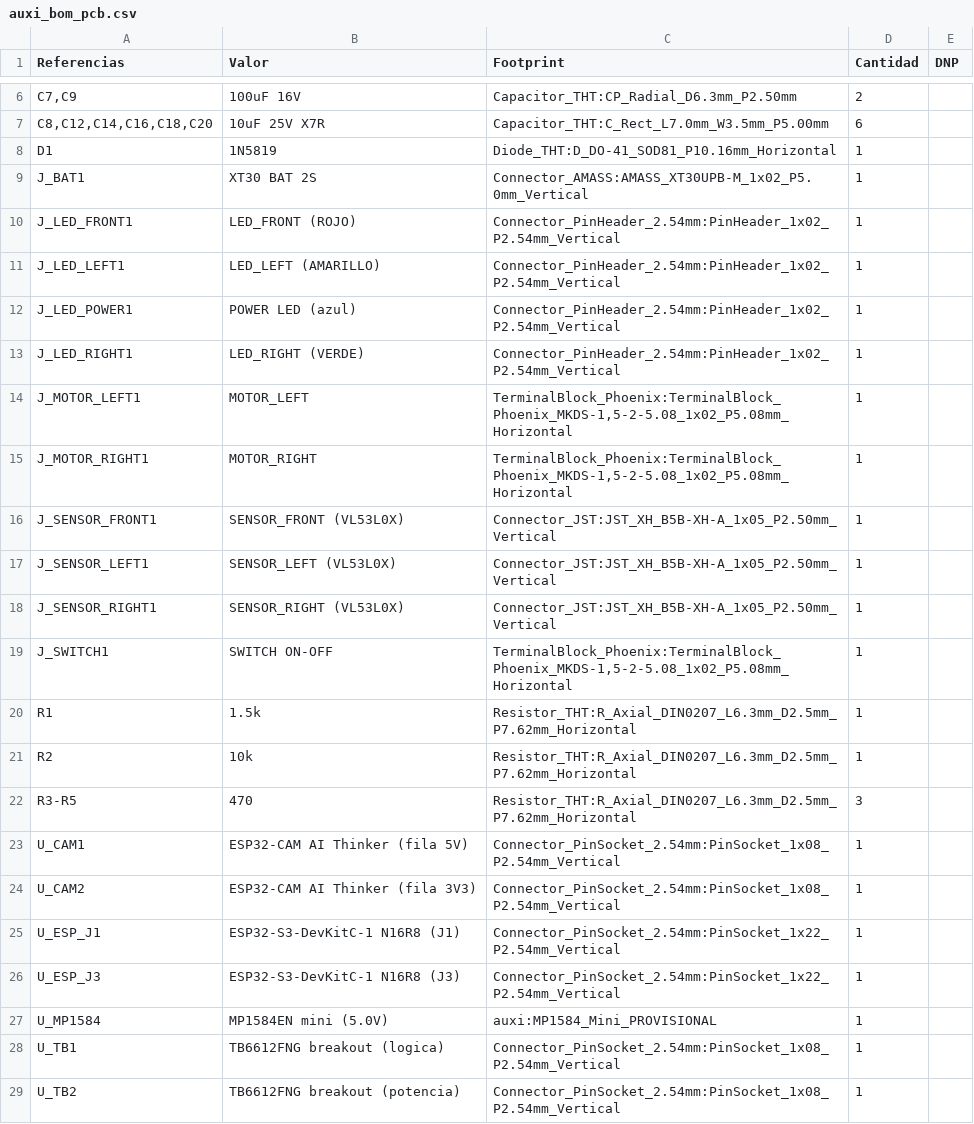
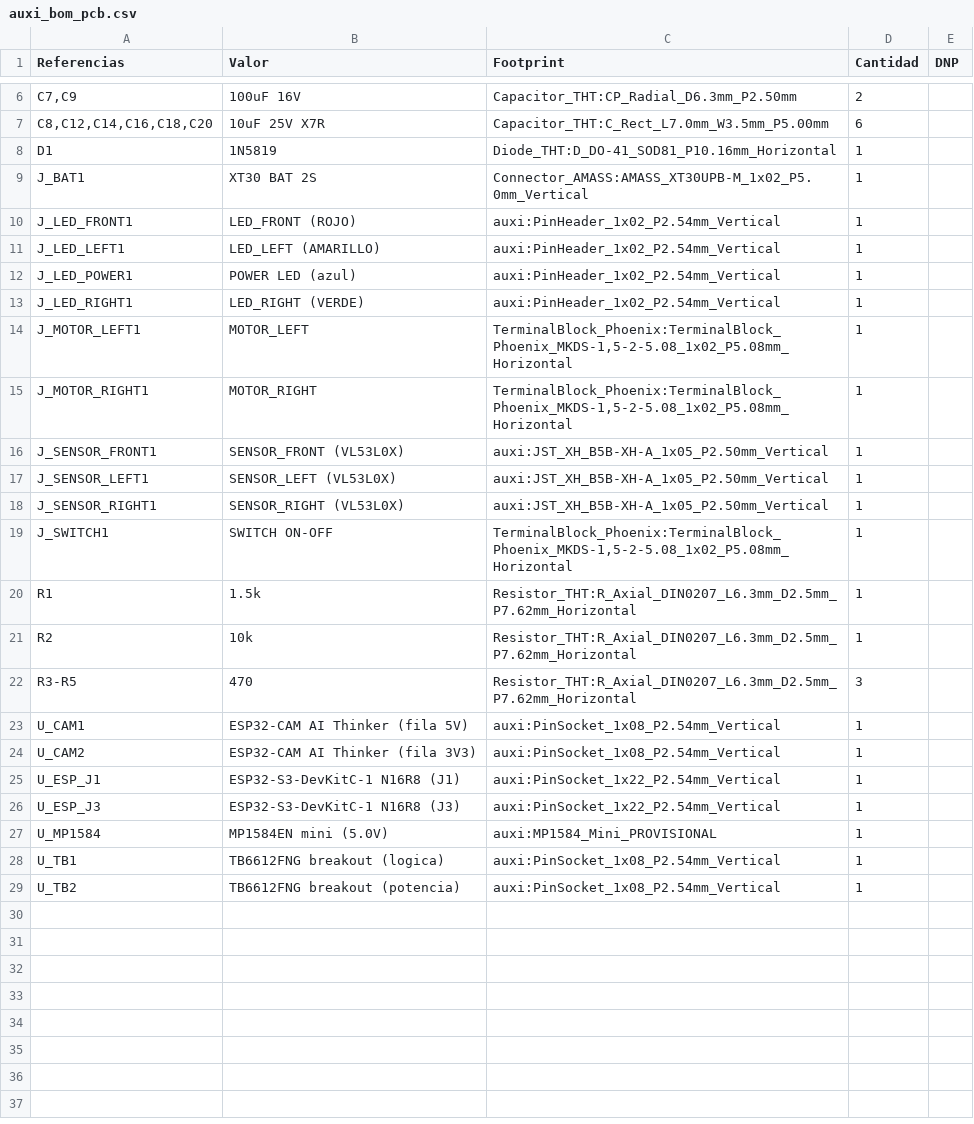
Before and after one commit to cesaraz455/auxi, a CSV file: docs/auxi_bom_pcb.csv, drawn as a sheet; only a part is shown, gaps mark what is left out.

```diff
--- a/docs/auxi_bom_pcb.csv
+++ b/docs/auxi_bom_pcb.csv
@@ -9,11 +9,11 @@
 "J_BAT1","XT30 BAT 2S","Connector_AMASS:AMASS_XT30UPB-M_1x02_P5.0mm_Vertical","1",""
-"J_LED_FRONT1","LED_FRONT (ROJO)","Connector_PinHeader_2.54mm:PinHeader_1x02_P2.54mm_Vertical","1",""
-"J_LED_LEFT1","LED_LEFT (AMARILLO)","Connector_PinHeader_2.54mm:PinHeader_1x02_P2.54mm_Vertical","1",""
-"J_LED_POWER1","POWER LED (azul)","Connector_PinHeader_2.54mm:PinHeader_1x02_P2.54mm_Vertical","1",""
-"J_LED_RIGHT1","LED_RIGHT (VERDE)","Connector_PinHeader_2.54mm:PinHeader_1x02_P2.54mm_Vertical","1",""
+"J_LED_FRONT1","LED_FRONT (ROJO)","auxi:PinHeader_1x02_P2.54mm_Vertical","1",""
+"J_LED_LEFT1","LED_LEFT (AMARILLO)","auxi:PinHeader_1x02_P2.54mm_Vertical","1",""
+"J_LED_POWER1","POWER LED (azul)","auxi:PinHeader_1x02_P2.54mm_Vertical","1",""
+"J_LED_RIGHT1","LED_RIGHT (VERDE)","auxi:PinHeader_1x02_P2.54mm_Vertical","1",""
 "J_MOTOR_LEFT1","MOTOR_LEFT","TerminalBlock_Phoenix:TerminalBlock_Phoenix_MKDS-1,5-2-5.08_1x02_P5.08mm_Horizontal","1",""
 "J_MOTOR_RIGHT1","MOTOR_RIGHT","TerminalBlock_Phoenix:TerminalBlock_Phoenix_MKDS-1,5-2-5.08_1x02_P5.08mm_Horizontal","1",""
-"J_SENSOR_FRONT1","SENSOR_FRONT (VL53L0X)","Connector_JST:JST_XH_B5B-XH-A_1x05_P2.50mm_Vertical","1",""
-"J_SENSOR_LEFT1","SENSOR_LEFT (VL53L0X)","Connector_JST:JST_XH_B5B-XH-A_1x05_P2.50mm_Vertical","1",""
-"J_SENSOR_RIGHT1","SENSOR_RIGHT (VL53L0X)","Connector_JST:JST_XH_B5B-XH-A_1x05_P2.50mm_Vertical","1",""
+"J_SENSOR_FRONT1","SENSOR_FRONT (VL53L0X)","auxi:JST_XH_B5B-XH-A_1x05_P2.50mm_Vertical","1",""
+"J_SENSOR_LEFT1","SENSOR_LEFT (VL53L0X)","auxi:JST_XH_B5B-XH-A_1x05_P2.50mm_Vertical","1",""
+"J_SENSOR_RIGHT1","SENSOR_RIGHT (VL53L0X)","auxi:JST_XH_B5B-XH-A_1x05_P2.50mm_Vertical","1",""
 "J_SWITCH1","SWITCH ON-OFF","TerminalBlock_Phoenix:TerminalBlock_Phoenix_MKDS-1,5-2-5.08_1x02_P5.08mm_Horizontal","1",""
@@ -22,8 +22,8 @@
 "R3-R5","470","Resistor_THT:R_Axial_DIN0207_L6.3mm_D2.5mm_P7.62mm_Horizontal","3",""
-"U_CAM1","ESP32-CAM AI Thinker (fila 5V)","Connector_PinSocket_2.54mm:PinSocket_1x08_P2.54mm_Vertical","1",""
-"U_CAM2","ESP32-CAM AI Thinker (fila 3V3)","Connector_PinSocket_2.54mm:PinSocket_1x08_P2.54mm_Vertical","1",""
-"U_ESP_J1","ESP32-S3-DevKitC-1 N16R8 (J1)","Connector_PinSocket_2.54mm:PinSocket_1x22_P2.54mm_Vertical","1",""
-"U_ESP_J3","ESP32-S3-DevKitC-1 N16R8 (J3)","Connector_PinSocket_2.54mm:PinSocket_1x22_P2.54mm_Vertical","1",""
+"U_CAM1","ESP32-CAM AI Thinker (fila 5V)","auxi:PinSocket_1x08_P2.54mm_Vertical","1",""
+"U_CAM2","ESP32-CAM AI Thinker (fila 3V3)","auxi:PinSocket_1x08_P2.54mm_Vertical","1",""
+"U_ESP_J1","ESP32-S3-DevKitC-1 N16R8 (J1)","auxi:PinSocket_1x22_P2.54mm_Vertical","1",""
+"U_ESP_J3","ESP32-S3-DevKitC-1 N16R8 (J3)","auxi:PinSocket_1x22_P2.54mm_Vertical","1",""
 "U_MP1584","MP1584EN mini (5.0V)","auxi:MP1584_Mini_PROVISIONAL","1",""
-"U_TB1","TB6612FNG breakout (logica)","Connector_PinSocket_2.54mm:PinSocket_1x08_P2.54mm_Vertical","1",""
-"U_TB2","TB6612FNG breakout (potencia)","Connector_PinSocket_2.54mm:PinSocket_1x08_P2.54mm_Vertical","1",""
+"U_TB1","TB6612FNG breakout (logica)","auxi:PinSocket_1x08_P2.54mm_Vertical","1",""
+"U_TB2","TB6612FNG breakout (potencia)","auxi:PinSocket_1x08_P2.54mm_Vertical","1",""
```
Also changed, not shown: 17 other files.
